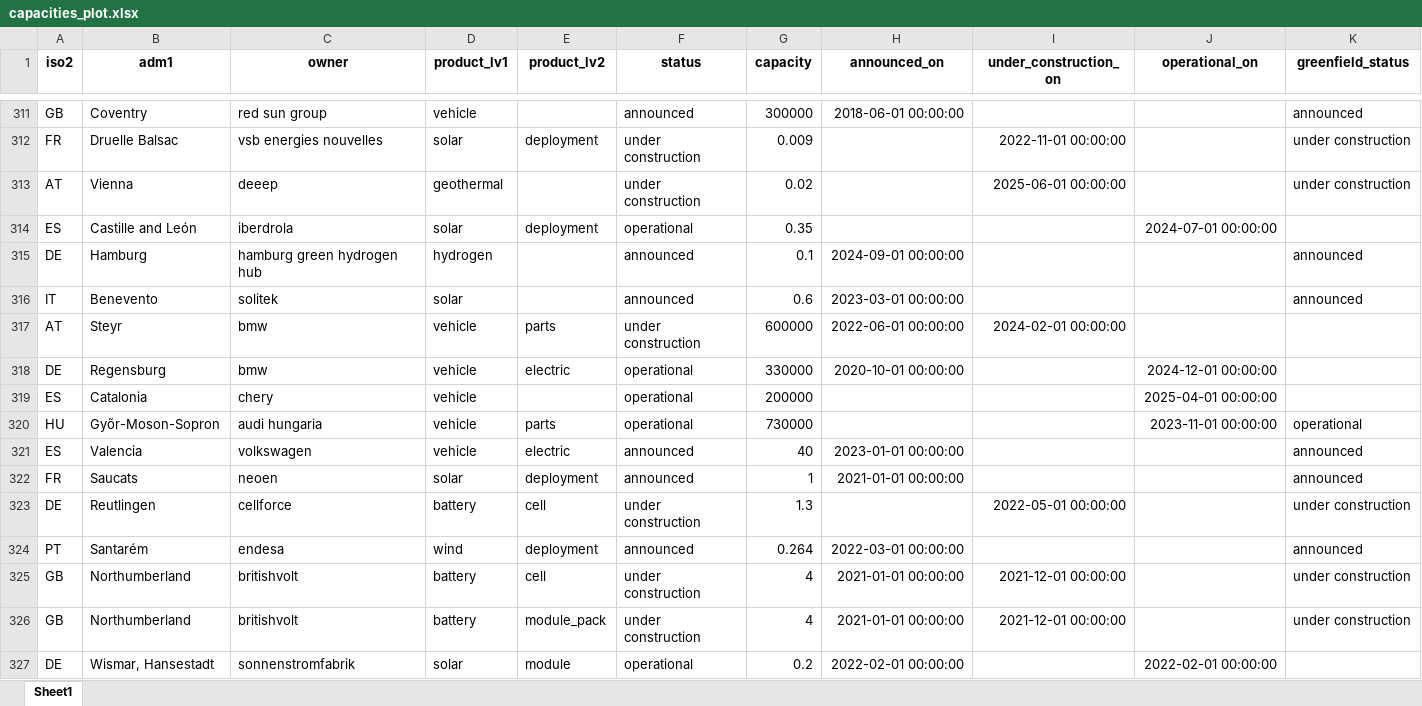
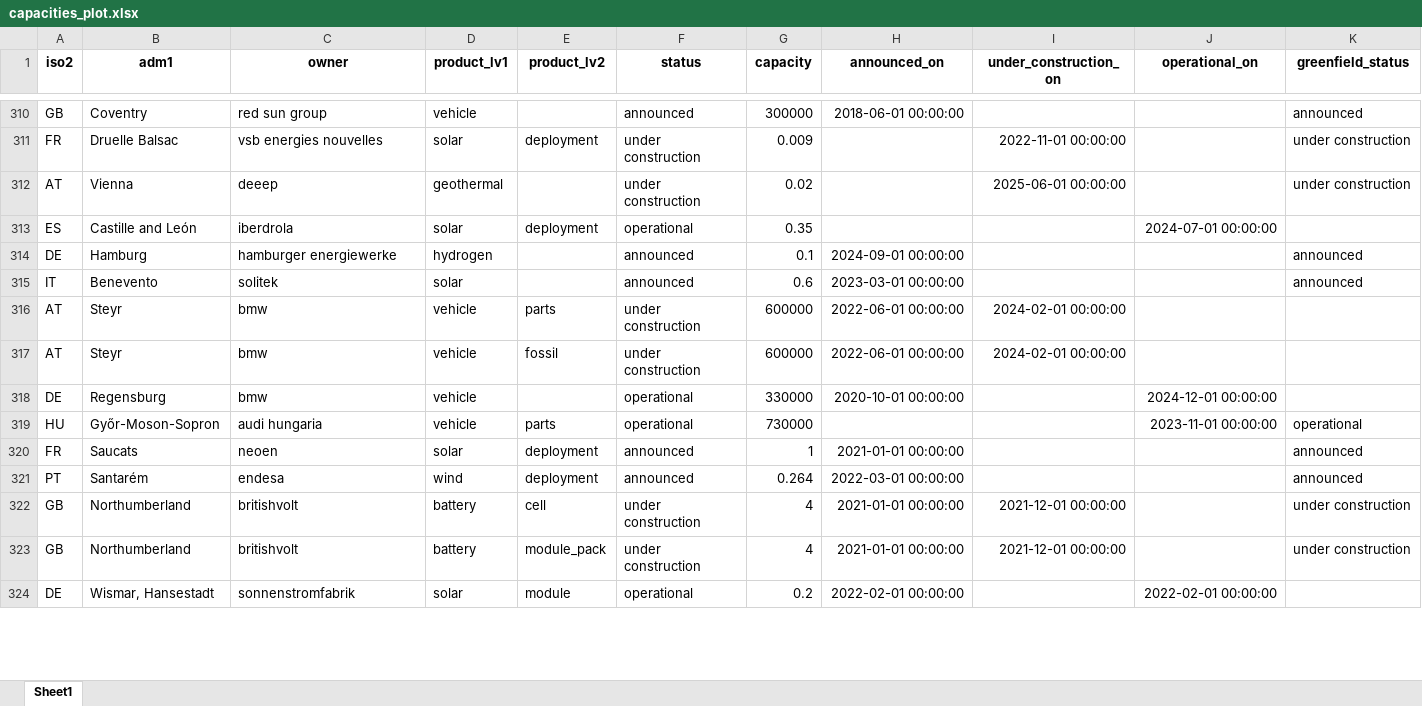
Before and after one commit to benmcwilliams/tuone-core, an Excel workbook: reconcile/storage/output/capacities_plot.xlsx, sheet Sheet1, drawn as a sheet; only a part is shown, gaps mark what is left out; values as stored, in another font and other column widths than the file's, no borders; removed rows and columns are numbered as before the commit, all else as after; rows hold the shown columns only; the diff covers the shown part only; the diff names each change by its address in the sheet, - before the commit and + after, or states it on an @@ line.

```diff
--- a/reconcile/storage/output/capacities_plot.xlsx (sheet Sheet1)
+++ b/reconcile/storage/output/capacities_plot.xlsx (sheet Sheet1)
-C314 (owner): hamburg green hydrogen hub
+C314 (owner): hamburger energiewerke
+row 317: AT | Steyr | bmw | vehicle | fossil | under construction | 600000 | 2022-06-01 00:00:00 | 2024-02-01 00:00:00
-E318 (product_lv2): electric
+E318 (product_lv2): (empty)
-row 319: ES | Catalonia | chery | vehicle |  | operational | 200000 |  |  | 2025-04-01 00:00:00
-row 321: ES | Valencia | volkswagen | vehicle | electric | announced | 40 | 2023-01-01 00:00:00 |  |  | announced
-row 323: DE | Reutlingen | cellforce | battery | cell | under construction | 1.3 |  | 2022-05-01 00:00:00 |  | under construction
```
Also changed, not shown: 37 added rows, 46 removed rows, 3 moved rows and 39 edited cells elsewhere in this sheet, reconcile/storage/output/capacities-debug.xlsx, reconcile/storage/output/company-joint-venture.xlsx, 13 other files.
